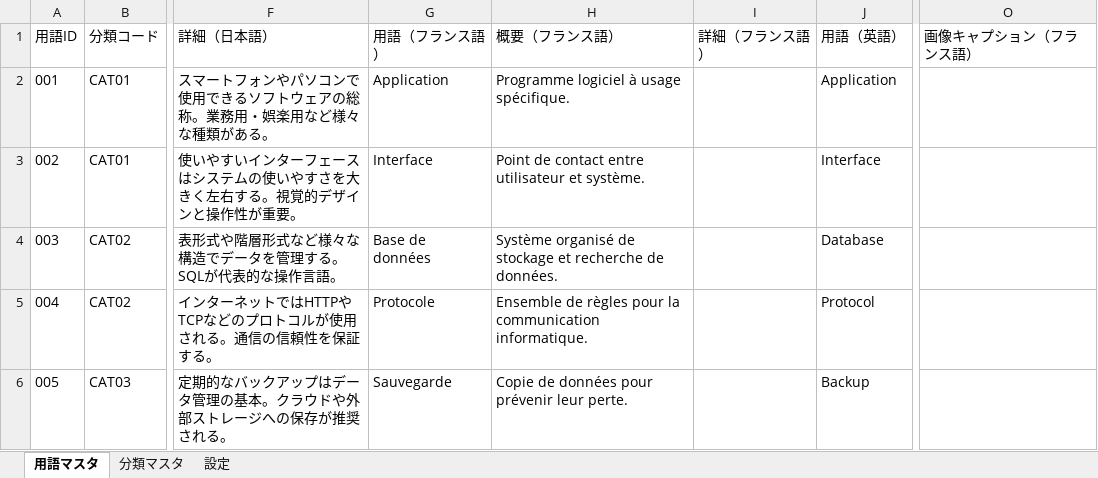
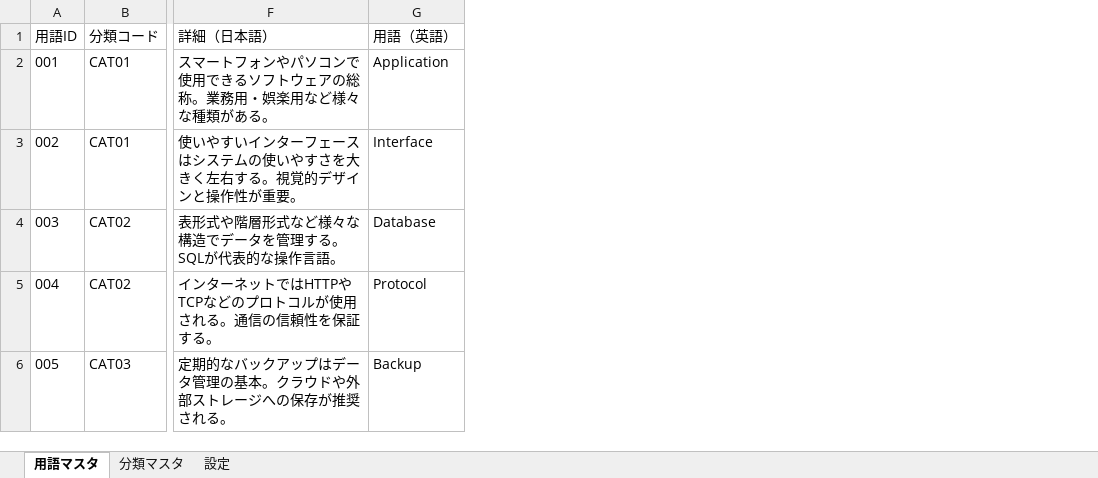
Before and after one commit to yamakoziki/HanamotoGlossary, an Excel workbook: data/glossary samp01.xlsx, sheet 用語マスタ, drawn as a sheet; only a part is shown, gaps mark what is left out; values as stored, in another font and other column widths than the file's, no borders; the diff names each change by its address in the sheet, - before the commit and + after, or states it on an @@ line.

```diff
--- a/data/glossary samp01.xlsx (sheet 用語マスタ)
+++ b/data/glossary samp01.xlsx (sheet 用語マスタ)
-column G (用語（フランス語）), rows 2-6: Application | Interface | Base de données | Protocole | Sauvegarde
-column H (概要（フランス語）), rows 2-6: Programme logiciel à usage spécifique. | Point de contact entre utilisateur et système. | Système organisé de stockage et recherche de données. | Ensemble de règles pour la communication informatique. | Copie de données pour prévenir leur perte.
-column I (詳細（フランス語）), empty
-column O (画像キャプション（フランス語）), empty
```
Also changed, not shown: sheet 分類マスタ, 3 other files.
